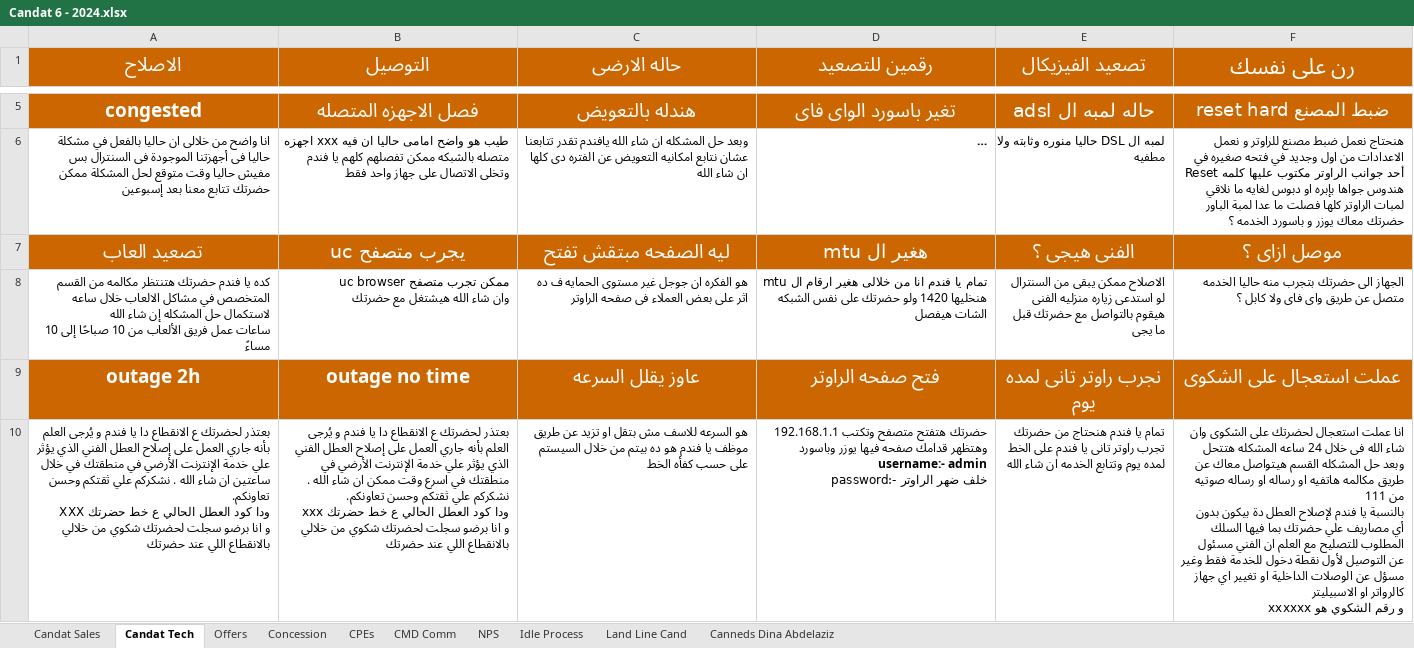
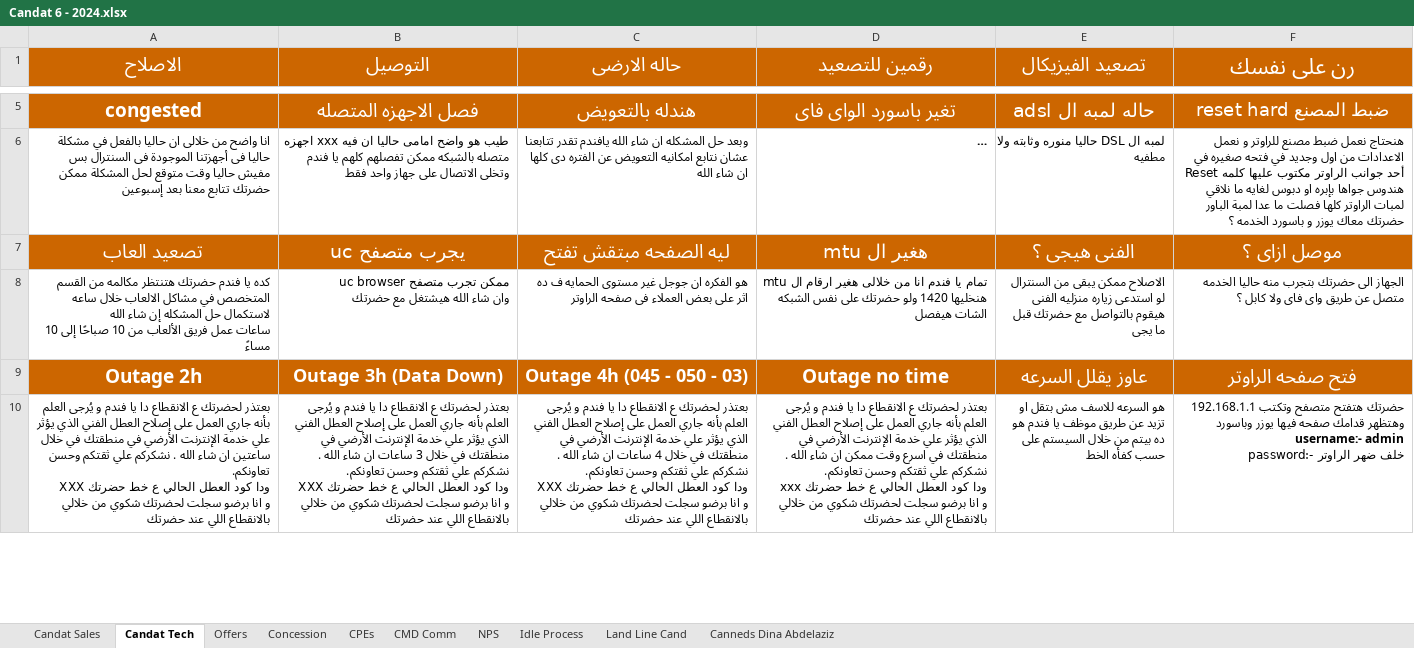
Before and after one commit to kimmichh/TE, an Excel workbook: Candat 6 - 2024.xlsx, sheet Candat Tech, drawn as a sheet; only a part is shown, gaps mark what is left out; long unchanged cells end in …; values as stored, in another font and other column widths than the file's, no borders; removed rows and columns are numbered as before the commit, all else as after; ↵ is a line break in a cell; the diff covers the shown part only; the diff names each change by its address in the sheet, - before the commit and + after, or states it on an @@ line.

Commit message:
Add files via upload

```diff
--- a/Candat 6 - 2024.xlsx (sheet Candat Tech)
+++ b/Candat 6 - 2024.xlsx (sheet Candat Tech)
-row 9: outage 2h | outage no time | عاوز يقلل السرعه | فتح صفحه الراوتر | نجرب راوتر تانى لمده يوم | عملت استعجال على الشكوى
+row 9: Outage 2h | Outage 3h (Data Down) | Outage 4h (045 - 050 - 03) | Outage no time | عاوز يقلل السرعه | فتح صفحه الراوتر
-B10 (التوصيل): …منطقتك في اسرع وقت ممكن ان شاء الله . نشكركم علي ثقتكم وحسن تعاونكم. ↵ ودا كود العطل الحالي ع خط حضرتك xxx ↵ و انا…
+B10 (التوصيل): …منطقتك في خلال 3 ساعات ان شاء الله . نشكركم علي ثقتكم وحسن تعاونكم. ↵ ودا كود العطل الحالي ع خط حضرتك XXX ↵ و انا…
-C10 (حاله الارضى): هو السرعه للاسف مش بتقل او تزيد عن طريق موظف يا فندم هو ده بيتم من خلال السيستم على حسب كفأه الخط
+C10 (حاله الارضى): بعتذر لحضرتك ع الانقطاع دا يا فندم و يُرجى العلم بأنه جاري العمل على إصلاح العطل الفني الذي يؤثر علي خدمة الإنترنت الأرضي في منطقتك في خلال 4 ساعات ان شاء الله . نشكركم علي ثقتكم وحسن تعاونكم. ↵ ودا كود العطل الحالي ع خط حضرتك XXX ↵ و انا برضو سجلت لحضرتك شكوي من خلالي بالانقطاع اللي عند حضرتك
-D10 (رقمين للتصعيد): حضرتك هتفتح متصفح وتكتب 192.168.1.1 ↵ وهتظهر قدامك صفحه فيها يوزر وباسورد ↵ username:- admin ↵ password:- خلف ضهر الراوتر
+D10 (رقمين للتصعيد): بعتذر لحضرتك ع الانقطاع دا يا فندم و يُرجى العلم بأنه جاري العمل على إصلاح العطل الفني الذي يؤثر علي خدمة الإنترنت الأرضي في منطقتك في اسرع وقت ممكن ان شاء الله . نشكركم علي ثقتكم وحسن تعاونكم. ↵ ودا كود العطل الحالي ع خط حضرتك xxx ↵ و انا برضو سجلت لحضرتك شكوي من خلالي بالانقطاع اللي عند حضرتك
-E10 (تصعيد الفيزيكال): تمام يا فندم هنحتاج من حضرتك تجرب راوتر تانى يا فندم على الخط لمده يوم وتتابع الخدمه ان شاء الله
+E10 (تصعيد الفيزيكال): هو السرعه للاسف مش بتقل او تزيد عن طريق موظف يا فندم هو ده بيتم من خلال السيستم على حسب كفأه الخط
-F10 (رن على نفسك): انا عملت استعجال لحضرتك على الشكوى وان شاء الله فى خلال 24 ساعه المشكله هتتحل وبعد حل المشكله القسم هيتواصل معاك عن طريق مكالمه هاتفيه او رساله او رساله صوتيه من 111 ↵ بالنسبة يا فندم لإصلاح العطل دة بيكون بدون أي مصاريف علي حضرتك بما فيها السلك المطلوب للتصليح مع العلم ان الفني مسئول عن التوصيل لأول نقطة دخول للخدمة فقط وغير مسؤل عن الوصلات الداخلية او تغيير اي جهاز كالرواتر او الاسبيليتر ↵ و رقم الشكوي هو xxxxxx
+F10 (رن على نفسك): حضرتك هتفتح متصفح وتكتب 192.168.1.1 ↵ وهتظهر قدامك صفحه فيها يوزر وباسورد ↵ username:- admin ↵ password:- خلف ضهر الراوتر
```
Also changed, not shown: 4 added rows and 4 removed rows elsewhere in this sheet.
